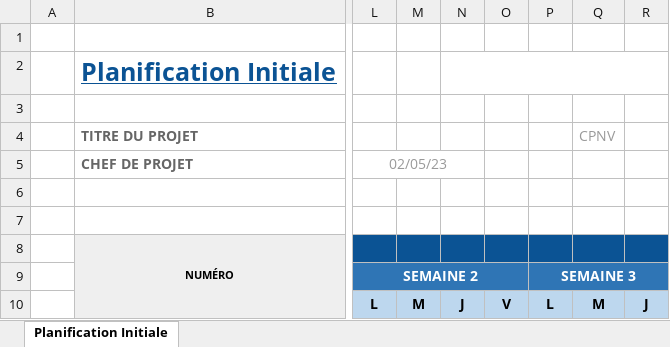
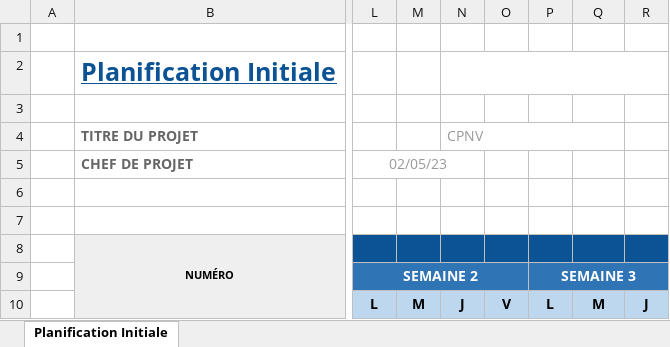
Before and after one commit to enzononnenmacher/TPI, an Excel workbook: Documentation/2023.05.02_Nonnenmacher_Enzo_Planification initiale.xlsx, sheet Planification Initiale, drawn as a sheet; only a part is shown, gaps mark what is left out; values as stored, in another font and other column widths than the file's, no borders; conditional formats not drawn; the diff names each change by its address in the sheet, - before the commit and + after, or states it on an @@ line.

```diff
--- a/Documentation/2023.05.02_Nonnenmacher_Enzo_Planification initiale.xlsx (sheet Planification Initiale)
+++ b/Documentation/2023.05.02_Nonnenmacher_Enzo_Planification initiale.xlsx (sheet Planification Initiale)
-N4: (empty)
+N4: CPNV
+N4:Q4 merged
-Q4: CPNV
+Q4: (empty)
```
Also changed, not shown: 5 other files.
